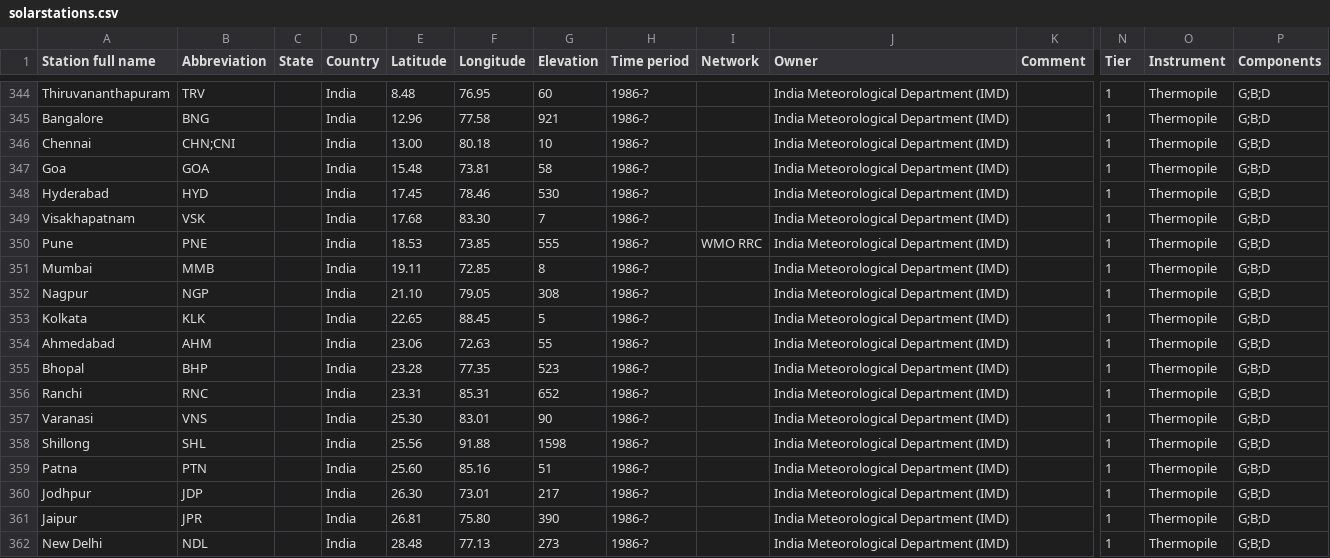
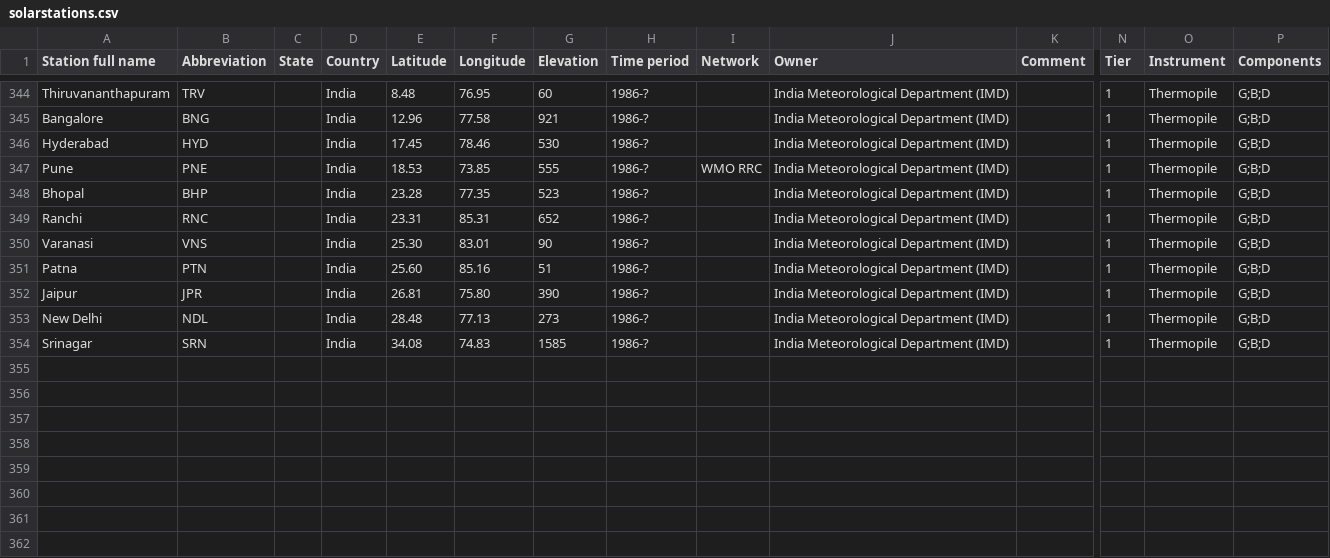
Before and after one commit to AssessingSolar/solarstations, a CSV file: solarstations.csv, drawn as a sheet; only a part is shown, gaps mark what is left out; the shorter side is filled out with more unchanged rows; rows hold the shown columns only; the diff names each change by its address in the sheet, - before the commit and + after, or states it on an @@ line.

Commit message:
Removed stations using Angstrom pyrheliometer

```diff
--- a/solarstations.csv
+++ b/solarstations.csv
-row 346: Chennai | CHN;CNI |  | India | 13.00 | 80.18 | 10 | 1986-? |  | India Meteorological Department (IMD) |  | 1 | Thermopile | G;B;D
-row 347: Goa | GOA |  | India | 15.48 | 73.81 | 58 | 1986-? |  | India Meteorological Department (IMD) |  | 1 | Thermopile | G;B;D
-row 349: Visakhapatnam | VSK |  | India | 17.68 | 83.30 | 7 | 1986-? |  | India Meteorological Department (IMD) |  | 1 | Thermopile | G;B;D
-row 351: Mumbai | MMB |  | India | 19.11 | 72.85 | 8 | 1986-? |  | India Meteorological Department (IMD) |  | 1 | Thermopile | G;B;D
-row 352: Nagpur | NGP |  | India | 21.10 | 79.05 | 308 | 1986-? |  | India Meteorological Department (IMD) |  | 1 | Thermopile | G;B;D
-row 353: Kolkata | KLK |  | India | 22.65 | 88.45 | 5 | 1986-? |  | India Meteorological Department (IMD) |  | 1 | Thermopile | G;B;D
-row 354: Ahmedabad | AHM |  | India | 23.06 | 72.63 | 55 | 1986-? |  | India Meteorological Department (IMD) |  | 1 | Thermopile | G;B;D
-row 358: Shillong | SHL |  | India | 25.56 | 91.88 | 1598 | 1986-? |  | India Meteorological Department (IMD) |  | 1 | Thermopile | G;B;D
-row 360: Jodhpur | JDP |  | India | 26.30 | 73.01 | 217 | 1986-? |  | India Meteorological Department (IMD) |  | 1 | Thermopile | G;B;D
```
